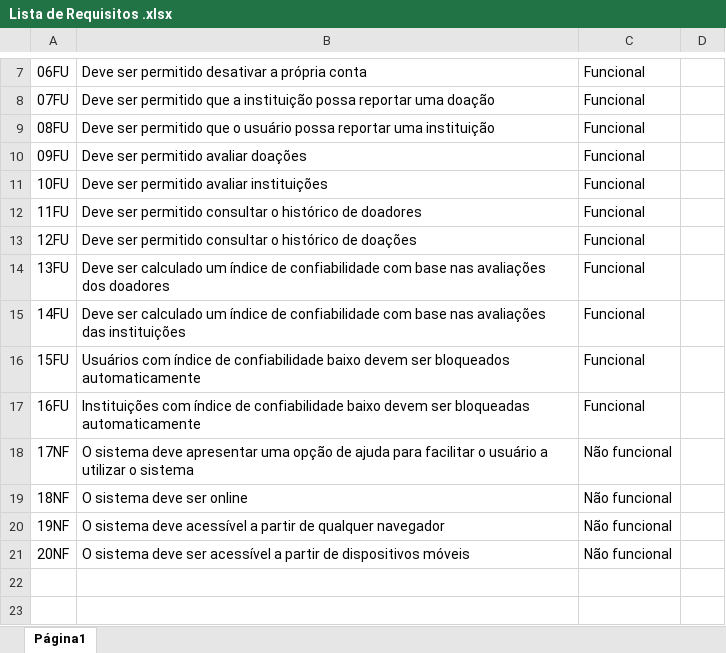
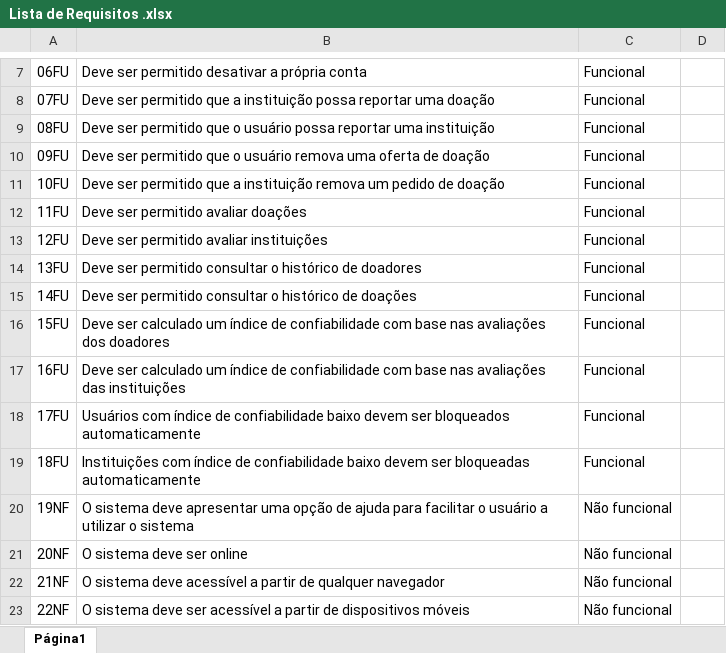
Before and after one commit to Wilton-Garcia/psipuc6, an Excel workbook: Lista de Requisitos .xlsx, sheet Página1, drawn as a sheet; only a part is shown, gaps mark what is left out; values as stored, in another font and other column widths than the file's, no borders; charts and pictures not drawn; removed rows and columns are numbered as before the commit, all else as after; the diff names each change by its address in the sheet, - before the commit and + after, or states it on an @@ line.

Commit message:
Commit 006 - Wilton
Adicionado arquivos de Links  Uteis, Canvas e Lista de Requisitos

```diff
--- a/Lista de Requisitos .xlsx (sheet Página1)
+++ b/Lista de Requisitos .xlsx (sheet Página1)
-B10: …ser permitido avaliar doações
+B10: …ser permitido que o usuário remova uma oferta de doação
-B11: …ser permitido avaliar instituições
+B11: …ser permitido que a instituição remova um pedido de doação
-B12: Deve ser permitido consultar o histórico de doadores
+B12: Deve ser permitido avaliar doações
-B13: Deve ser permitido consultar o histórico de doações
+B13: Deve ser permitido avaliar instituições
-B14: Deve ser calculado um índice de confiabilidade com base nas avaliações dos doadores
+B14: Deve ser permitido consultar o histórico de doadores
-B15: Deve ser calculado um índice de confiabilidade com base nas avaliações das instituições
+B15: Deve ser permitido consultar o histórico de doações
-B16: Usuários com índice de confiabilidade baixo devem ser bloqueados automaticamente
+B16: Deve ser calculado um índice de confiabilidade com base nas avaliações dos doadores
-B17: Instituições com índice de confiabilidade baixo devem ser bloqueadas automaticamente
+B17: Deve ser calculado um índice de confiabilidade com base nas avaliações das instituições
-row 18: 17NF | O sistema deve apresentar uma opção de ajuda para facilitar o usuário a utilizar o sistema | Não funcional
-row 19: 18NF | O sistema deve ser online | Não funcional
+row 18: 17FU | Usuários com índice de confiabilidade baixo devem ser bloqueados automaticamente | Funcional
+row 19: 18FU | Instituições com índice de confiabilidade baixo devem ser bloqueadas automaticamente | Funcional
-B20: …sistema deve acessível a partir de qualquer navegador
+B20: …sistema deve apresentar uma opção de ajuda para facilitar o usuário a utilizar o sistema
-B21: O sistema deve ser acessível a partir de dispositivos móveis
+B21: O sistema deve ser online
+row 22: 21NF | O sistema deve acessível a partir de qualquer navegador | Não funcional
+row 23: 22NF | O sistema deve ser acessível a partir de dispositivos móveis | Não funcional
```
Also changed, not shown: 2 other files.
